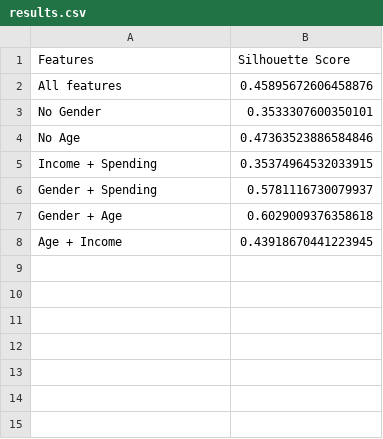
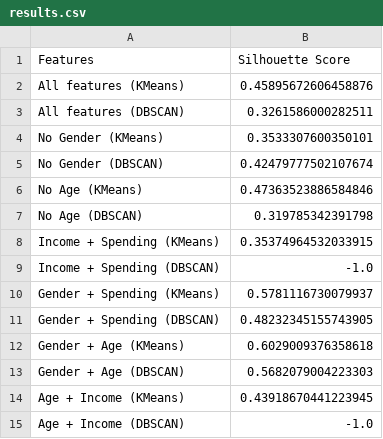
Before and after one commit to Amisha103/Customer_Segmentation-, a CSV file: results.csv, drawn as a sheet.

```diff
--- a/results.csv
+++ b/results.csv
@@ -1,8 +1,15 @@
 Features,Silhouette Score
-All features,0.45895672606458876
-No Gender,0.3533307600350101
-No Age,0.47363523886584846
-Income + Spending,0.35374964532033915
-Gender + Spending,0.5781116730079937
-Gender + Age,0.6029009376358618
-Age + Income,0.43918670441223945
+All features (KMeans),0.45895672606458876
+All features (DBSCAN),0.3261586000282511
+No Gender (KMeans),0.3533307600350101
+No Gender (DBSCAN),0.42479777502107674
+No Age (KMeans),0.47363523886584846
+No Age (DBSCAN),0.319785342391798
+Income + Spending (KMeans),0.35374964532033915
+Income + Spending (DBSCAN),-1.0
+Gender + Spending (KMeans),0.5781116730079937
+Gender + Spending (DBSCAN),0.48232345155743905
+Gender + Age (KMeans),0.6029009376358618
+Gender + Age (DBSCAN),0.5682079004223303
+Age + Income (KMeans),0.43918670441223945
+Age + Income (DBSCAN),-1.0
```
Also changed, not shown: 5 other files.
